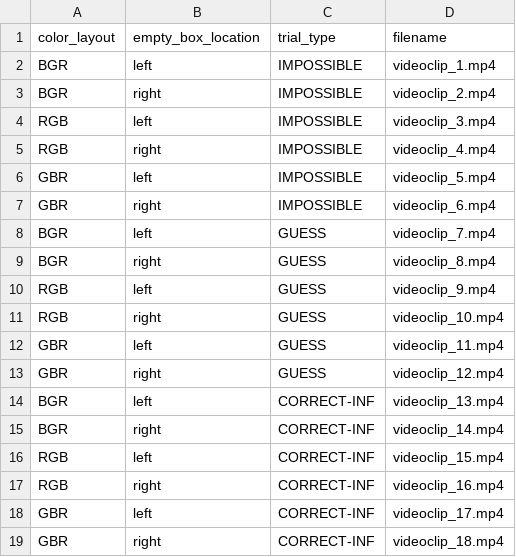
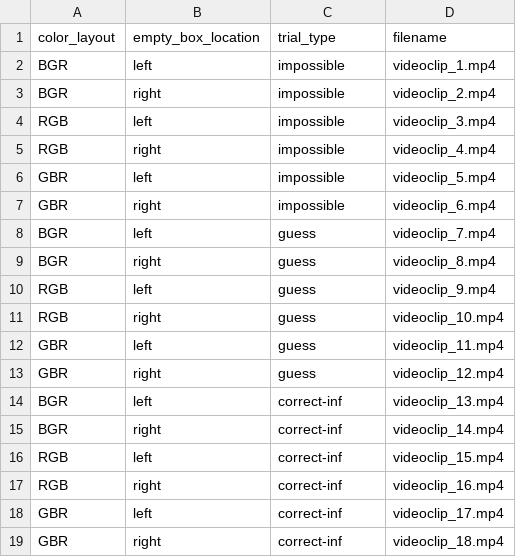
Before and after one commit to lakhi/deductive-reasoning-expt, a CSV file: lists/trial-conditions.csv, drawn as a sheet.

Commit message:
fixed ValueError and completed working of the test trials

```diff
--- a/lists/trial-conditions.csv
+++ b/lists/trial-conditions.csv
@@ -1,19 +1,19 @@
 color_layout,empty_box_location,trial_type,filename
-BGR,left,IMPOSSIBLE,videoclip_1.mp4
-BGR,right,IMPOSSIBLE,videoclip_2.mp4
-RGB,left,IMPOSSIBLE,videoclip_3.mp4
-RGB,right,IMPOSSIBLE,videoclip_4.mp4
-GBR,left,IMPOSSIBLE,videoclip_5.mp4
-GBR,right,IMPOSSIBLE,videoclip_6.mp4
-BGR,left,GUESS,videoclip_7.mp4
-BGR,right,GUESS,videoclip_8.mp4
-RGB,left,GUESS,videoclip_9.mp4
-RGB,right,GUESS,videoclip_10.mp4
-GBR,left,GUESS,videoclip_11.mp4
-GBR,right,GUESS,videoclip_12.mp4
-BGR,left,CORRECT-INF,videoclip_13.mp4
-BGR,right,CORRECT-INF,videoclip_14.mp4
-RGB,left,CORRECT-INF,videoclip_15.mp4
-RGB,right,CORRECT-INF,videoclip_16.mp4
-GBR,left,CORRECT-INF,videoclip_17.mp4
-GBR,right,CORRECT-INF,videoclip_18.mp4
+BGR,left,impossible,videoclip_1.mp4
+BGR,right,impossible,videoclip_2.mp4
+RGB,left,impossible,videoclip_3.mp4
+RGB,right,impossible,videoclip_4.mp4
+GBR,left,impossible,videoclip_5.mp4
+GBR,right,impossible,videoclip_6.mp4
+BGR,left,guess,videoclip_7.mp4
+BGR,right,guess,videoclip_8.mp4
+RGB,left,guess,videoclip_9.mp4
+RGB,right,guess,videoclip_10.mp4
+GBR,left,guess,videoclip_11.mp4
+GBR,right,guess,videoclip_12.mp4
+BGR,left,correct-inf,videoclip_13.mp4
+BGR,right,correct-inf,videoclip_14.mp4
+RGB,left,correct-inf,videoclip_15.mp4
+RGB,right,correct-inf,videoclip_16.mp4
+GBR,left,correct-inf,videoclip_17.mp4
+GBR,right,correct-inf,videoclip_18.mp4
```
Also changed, not shown: 2 other files.
